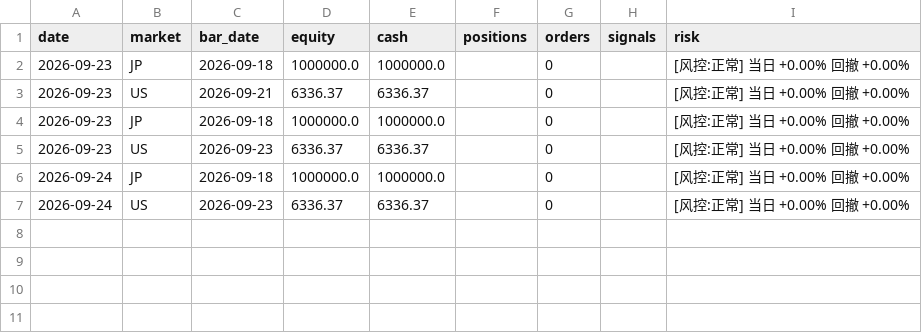
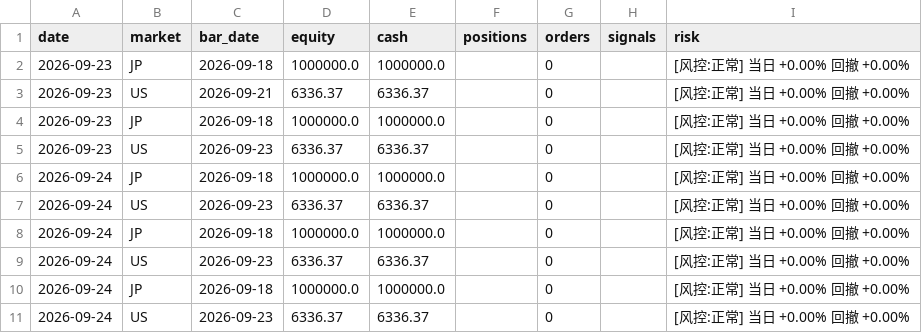
Before and after one commit to shimitsu123/public, a CSV file: quant_breakout/var/out/journal.csv, drawn as a sheet; the diff names each change by its address in the sheet, - before the commit and + after, or states it on an @@ line.

```diff
--- a/quant_breakout/var/out/journal.csv
+++ b/quant_breakout/var/out/journal.csv
+row 8: 2026-09-24 | JP | 2026-09-18 | 1000000.0 | 1000000.0 |  | 0 |  | [风控:正常] 当日 +0.00% 回撤 +0.00%
+row 9: 2026-09-24 | US | 2026-09-23 | 6336.37 | 6336.37 |  | 0 |  | [风控:正常] 当日 +0.00% 回撤 +0.00%
+row 10: 2026-09-24 | JP | 2026-09-18 | 1000000.0 | 1000000.0 |  | 0 |  | [风控:正常] 当日 +0.00% 回撤 +0.00%
+row 11: 2026-09-24 | US | 2026-09-23 | 6336.37 | 6336.37 |  | 0 |  | [风控:正常] 当日 +0.00% 回撤 +0.00%
```
Also changed, not shown: 23 other files.
